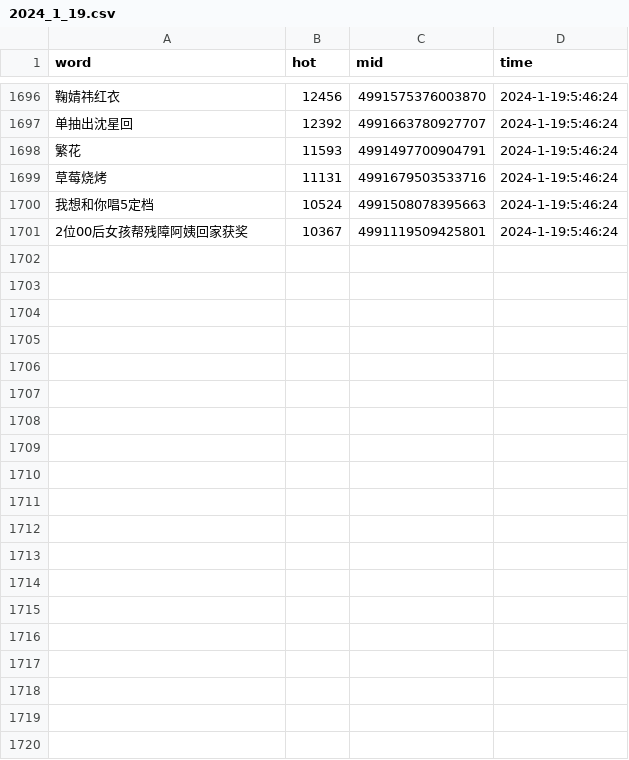
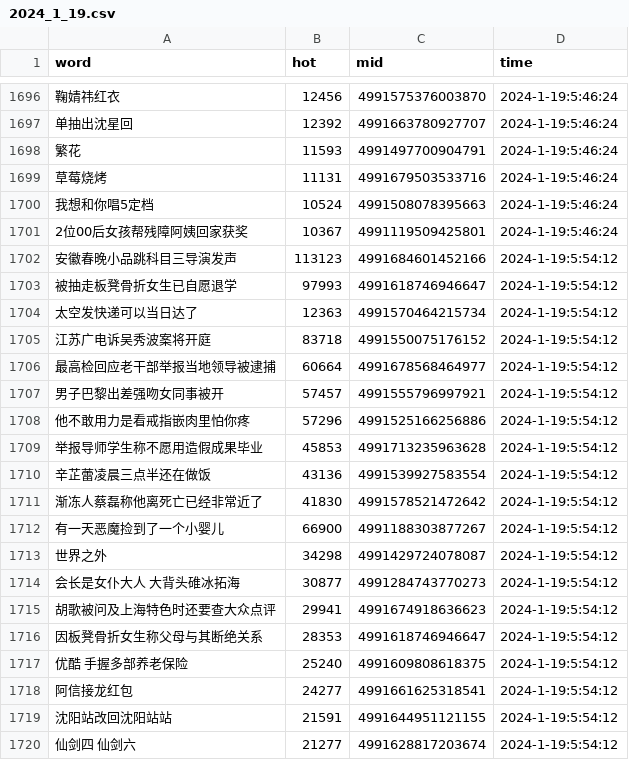
Before and after one commit to Euclid-Jie/weibo_hotlist, a CSV file: hotlist/2024_1_19.csv, drawn as a sheet; only a part is shown, gaps mark what is left out; the diff covers the shown part only; the diff names each change by its address in the sheet, - before the commit and + after, or states it on an @@ line.

Commit message:
craw_5minly_2024-01-18 21:54

```diff
--- a/hotlist/2024_1_19.csv
+++ b/hotlist/2024_1_19.csv
+row 1702: 安徽春晚小品跳科目三导演发声 | 113123 | 4991684601452166 | 2024-1-19:5:54:12
+row 1703: 被抽走板凳骨折女生已自愿退学 | 97993 | 4991618746946647 | 2024-1-19:5:54:12
+row 1704: 太空发快递可以当日达了 | 12363 | 4991570464215734 | 2024-1-19:5:54:12
+row 1705: 江苏广电诉吴秀波案将开庭 | 83718 | 4991550075176152 | 2024-1-19:5:54:12
+row 1706: 最高检回应老干部举报当地领导被逮捕 | 60664 | 4991678568464977 | 2024-1-19:5:54:12
+row 1707: 男子巴黎出差强吻女同事被开 | 57457 | 4991555796997921 | 2024-1-19:5:54:12
+row 1708: 他不敢用力是看戒指嵌肉里怕你疼 | 57296 | 4991525166256886 | 2024-1-19:5:54:12
+row 1709: 举报导师学生称不愿用造假成果毕业 | 45853 | 4991713235963628 | 2024-1-19:5:54:12
+row 1710: 辛芷蕾凌晨三点半还在做饭 | 43136 | 4991539927583554 | 2024-1-19:5:54:12
+row 1711: 渐冻人蔡磊称他离死亡已经非常近了 | 41830 | 4991578521472642 | 2024-1-19:5:54:12
+row 1712: 有一天恶魔捡到了一个小婴儿 | 66900 | 4991188303877267 | 2024-1-19:5:54:12
+row 1713: 世界之外 | 34298 | 4991429724078087 | 2024-1-19:5:54:12
+row 1714: 会长是女仆大人 大背头碓冰拓海 | 30877 | 4991284743770273 | 2024-1-19:5:54:12
+row 1715: 胡歌被问及上海特色时还要查大众点评 | 29941 | 4991674918636623 | 2024-1-19:5:54:12
+row 1716: 因板凳骨折女生称父母与其断绝关系 | 28353 | 4991618746946647 | 2024-1-19:5:54:12
+row 1717: 优酷 手握多部养老保险 | 25240 | 4991609808618375 | 2024-1-19:5:54:12
+row 1718: 阿信接龙红包 | 24277 | 4991661625318541 | 2024-1-19:5:54:12
+row 1719: 沈阳站改回沈阳站站 | 21591 | 4991644951121155 | 2024-1-19:5:54:12
+row 1720: 仙剑四 仙剑六 | 21277 | 4991628817203674 | 2024-1-19:5:54:12
```
Also changed, not shown: 31 added rows elsewhere in this file.
